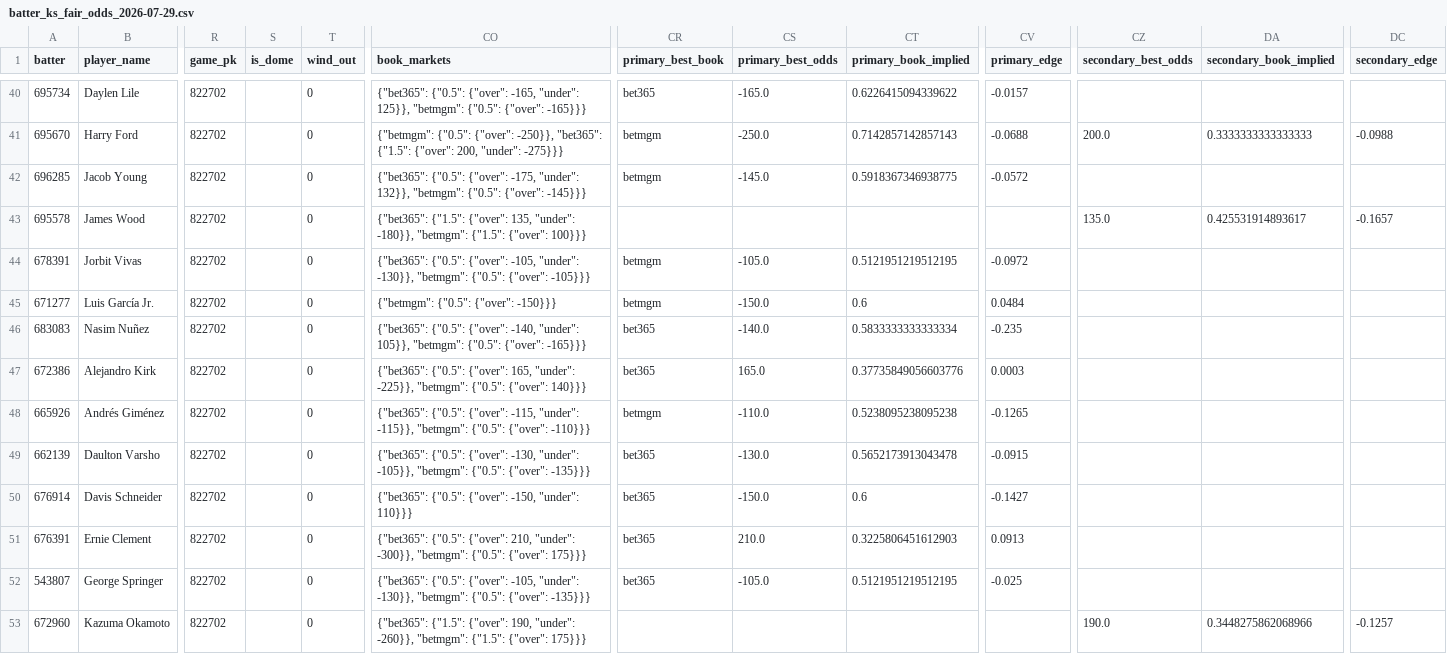
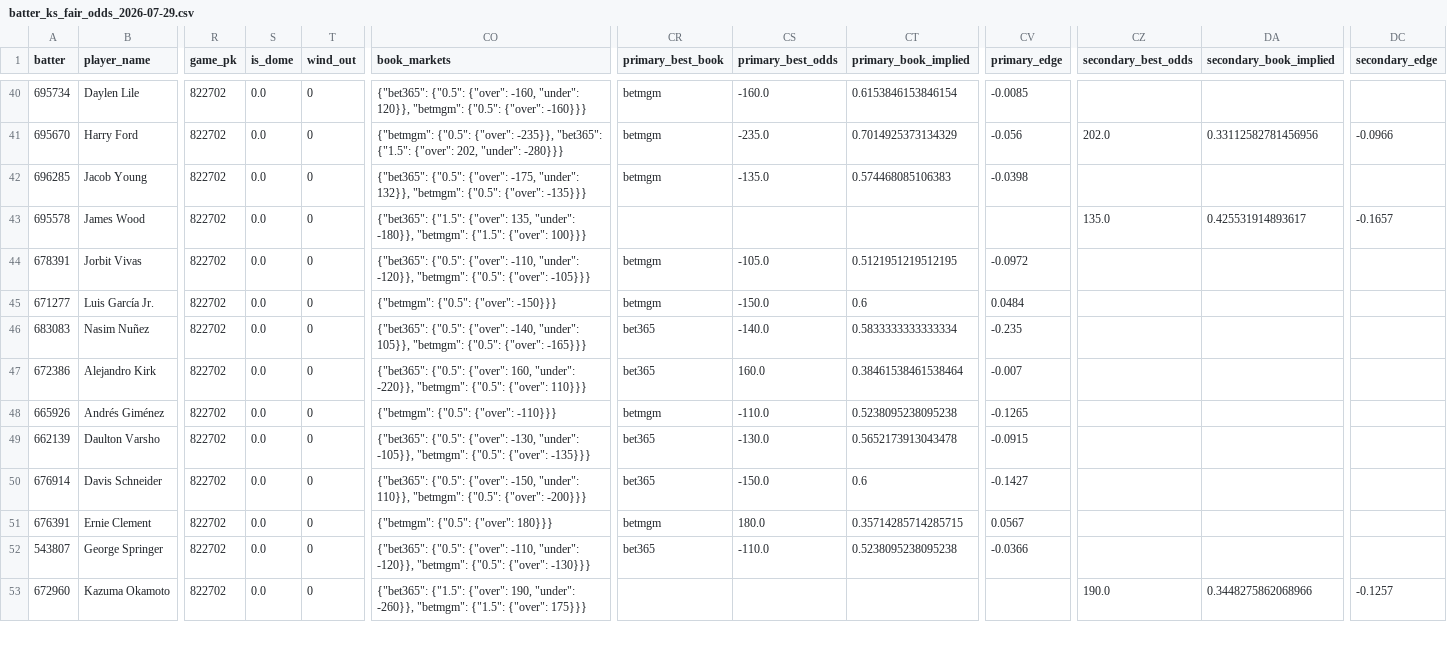
Before and after one commit to cryptobatmanEV/mlb-prop-engine, a CSV file: data/outputs/batter_ks_fair_odds_2026-07-29.csv, drawn as a sheet; only a part is shown, gaps mark what is left out; the diff covers the shown part only; the diff names each change by its address in the sheet, - before the commit and + after, or states it on an @@ line.

```diff
--- a/data/outputs/batter_ks_fair_odds_2026-07-29.csv
+++ b/data/outputs/batter_ks_fair_odds_2026-07-29.csv
-S40:S53 (is_dome): (empty)
+S40:S53 (is_dome): 0.0
-CO40 (book_markets): …{"0.5": {"over": -165, "under": 125}}, "betmgm": {"0.5": {"over": -165}}}
+CO40 (book_markets): …{"0.5": {"over": -160, "under": 120}}, "betmgm": {"0.5": {"over": -160}}}
-CR40 (primary_best_book): bet365
+CR40 (primary_best_book): betmgm
-CS40 (primary_best_odds): -165.0
+CS40 (primary_best_odds): -160.0
-CT40 (primary_book_implied): 0.6226415094339622
+CT40 (primary_book_implied): 0.6153846153846154
-CV40 (primary_edge): -0.0157
+CV40 (primary_edge): -0.0085
-CO41 (book_markets): …{"0.5": {"over": -250}}, "bet365": {"1.5": {"over": 200, "under": -275}}}
+CO41 (book_markets): …{"0.5": {"over": -235}}, "bet365": {"1.5": {"over": 202, "under": -280}}}
-CS41 (primary_best_odds): -250.0
+CS41 (primary_best_odds): -235.0
-CT41 (primary_book_implied): 0.7142857142857143
+CT41 (primary_book_implied): 0.7014925373134329
-CV41 (primary_edge): -0.0688
+CV41 (primary_edge): -0.056
-CZ41 (secondary_best_odds): 200.0
+CZ41 (secondary_best_odds): 202.0
-DA41 (secondary_book_implied): 0.3333333333333333
+DA41 (secondary_book_implied): 0.33112582781456956
-DC41 (secondary_edge): -0.0988
+DC41 (secondary_edge): -0.0966
-CO42 (book_markets): …{"0.5": {"over": -145}}}
+CO42 (book_markets): …{"0.5": {"over": -135}}}
-CS42 (primary_best_odds): -145.0
+CS42 (primary_best_odds): -135.0
-CT42 (primary_book_implied): 0.5918367346938775
+CT42 (primary_book_implied): 0.574468085106383
-CV42 (primary_edge): -0.0572
+CV42 (primary_edge): -0.0398
-CO44 (book_markets): …{"0.5": {"over": -105, "under": -130}}, "betmgm": {"0.5":…
+CO44 (book_markets): …{"0.5": {"over": -110, "under": -120}}, "betmgm": {"0.5":…
-CO47 (book_markets): …{"0.5": {"over": 165, "under": -225}}, "betmgm": {"0.5": {"over": 140}}}
+CO47 (book_markets): …{"0.5": {"over": 160, "under": -220}}, "betmgm": {"0.5": {"over": 110}}}
-CS47 (primary_best_odds): 165.0
+CS47 (primary_best_odds): 160.0
-CT47 (primary_book_implied): 0.37735849056603776
+CT47 (primary_book_implied): 0.38461538461538464
-CV47 (primary_edge): 0.0003
+CV47 (primary_edge): -0.007
-CO48 (book_markets): {"bet365": {"0.5": {"over": -115, "under": -115}}, "betmgm": {"0.5": {"over":…
+CO48 (book_markets): {"betmgm": {"0.5": {"over":…
-CO50 (book_markets): …-150, "under": 110}}}
+CO50 (book_markets): …-150, "under": 110}}, "betmgm": {"0.5": {"over": -200}}}
-CO51 (book_markets): {"bet365": {"0.5": {"over": 210, "under": -300}}, "betmgm": {"0.5": {"over": 175}}}
+CO51 (book_markets): {"betmgm": {"0.5": {"over": 180}}}
-CR51 (primary_best_book): bet365
+CR51 (primary_best_book): betmgm
-CS51 (primary_best_odds): 210.0
+CS51 (primary_best_odds): 180.0
-CT51 (primary_book_implied): 0.3225806451612903
+CT51 (primary_book_implied): 0.35714285714285715
-CV51 (primary_edge): 0.0913
+CV51 (primary_edge): 0.0567
-CO52 (book_markets): …{"0.5": {"over": -105, "under": -130}}, "betmgm": {"0.5": {"over": -135}}}
+CO52 (book_markets): …{"0.5": {"over": -110, "under": -120}}, "betmgm": {"0.5": {"over": -130}}}
-CS52 (primary_best_odds): -105.0
+CS52 (primary_best_odds): -110.0
-CT52 (primary_book_implied): 0.5121951219512195
+CT52 (primary_book_implied): 0.5238095238095238
-CV52 (primary_edge): -0.025
+CV52 (primary_edge): -0.0366
```
Also changed, not shown: 136 edited cells elsewhere in this file, data/outputs/fair_odds_2026-07-29.csv, data/outputs/hits_fair_odds_2026-07-29.csv, 2 other files.
